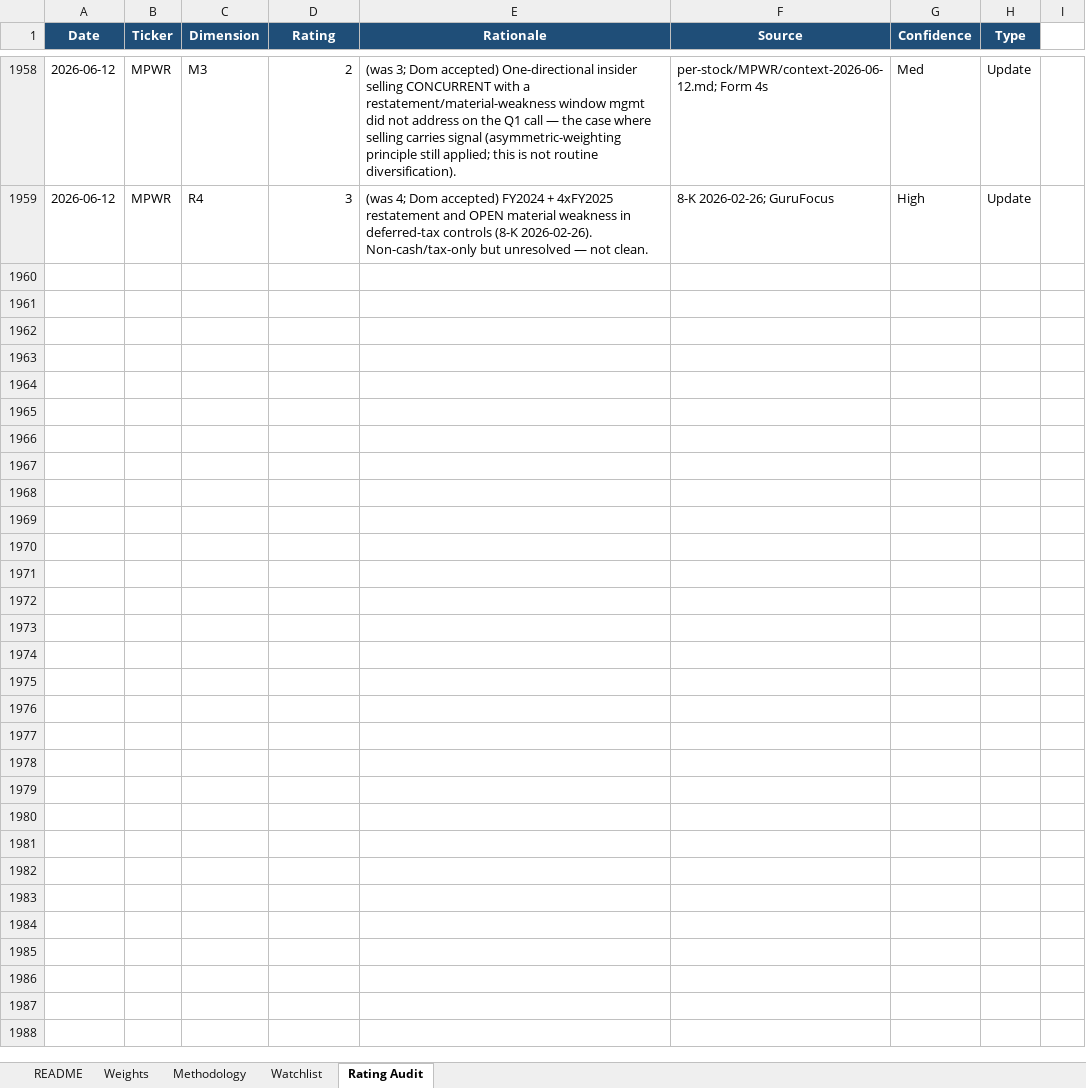
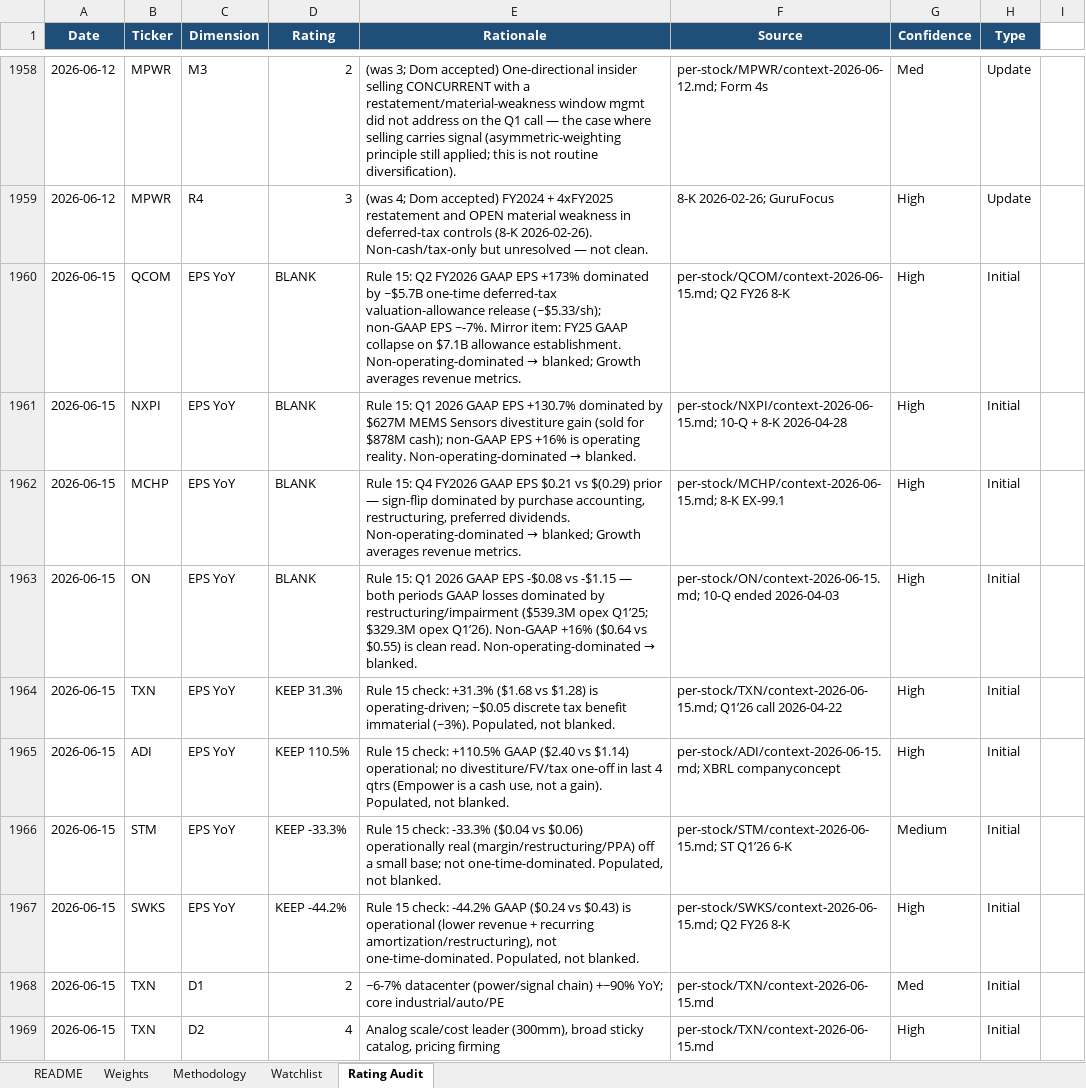
Before and after one commit to dgaraventa5/ai-stocks, an Excel workbook: 00-master/ai_supply_chain_scoring.xlsx, sheet Rating Audit, drawn as a sheet; only a part is shown, gaps mark what is left out; values as stored, in another font and other column widths than the file's, no borders; the diff covers the shown part only; the diff names each change by its address in the sheet, - before the commit and + after, or states it on an @@ line.

```diff
--- a/00-master/ai_supply_chain_scoring.xlsx (sheet Rating Audit)
+++ b/00-master/ai_supply_chain_scoring.xlsx (sheet Rating Audit)
+row 1960: 2026-06-15 | QCOM | EPS YoY | BLANK | Rule 15: Q2 FY2026 GAAP EPS +173% dominated by ~$5.7B one-time deferred-tax valuation-allowance release (~$5.33/sh); non-GAAP EPS ~-7%. Mirror item: FY25 GAAP collapse on $7.1B allowance establishment. Non-operating-dominated → blanked; Growth averages revenue metrics. | per-stock/QCOM/context-2026-06-15.md; Q2 FY26 8-K | High | Initial
+row 1961: 2026-06-15 | NXPI | EPS YoY | BLANK | Rule 15: Q1 2026 GAAP EPS +130.7% dominated by $627M MEMS Sensors divestiture gain (sold for $878M cash); non-GAAP EPS +16% is operating reality. Non-operating-dominated → blanked. | per-stock/NXPI/context-2026-06-15.md; 10-Q + 8-K 2026-04-28 | High | Initial
+row 1962: 2026-06-15 | MCHP | EPS YoY | BLANK | Rule 15: Q4 FY2026 GAAP EPS $0.21 vs $(0.29) prior — sign-flip dominated by purchase accounting, restructuring, preferred dividends. Non-operating-dominated → blanked; Growth averages revenue metrics. | per-stock/MCHP/context-2026-06-15.md; 8-K EX-99.1 | High | Initial
+row 1963: 2026-06-15 | ON | EPS YoY | BLANK | Rule 15: Q1 2026 GAAP EPS -$0.08 vs -$1.15 — both periods GAAP losses dominated by restructuring/impairment ($539.3M opex Q1’25; $329.3M opex Q1’26). Non-GAAP +16% ($0.64 vs $0.55) is clean read. Non-operating-dominated → blanked. | per-stock/ON/context-2026-06-15.md; 10-Q ended 2026-04-03 | High | Initial
+row 1964: 2026-06-15 | TXN | EPS YoY | KEEP 31.3% | Rule 15 check: +31.3% ($1.68 vs $1.28) is operating-driven; ~$0.05 discrete tax benefit immaterial (~3%). Populated, not blanked. | per-stock/TXN/context-2026-06-15.md; Q1’26 call 2026-04-22 | High | Initial
+row 1965: 2026-06-15 | ADI | EPS YoY | KEEP 110.5% | Rule 15 check: +110.5% GAAP ($2.40 vs $1.14) operational; no divestiture/FV/tax one-off in last 4 qtrs (Empower is a cash use, not a gain). Populated, not blanked. | per-stock/ADI/context-2026-06-15.md; XBRL companyconcept | High | Initial
+row 1966: 2026-06-15 | STM | EPS YoY | KEEP -33.3% | Rule 15 check: -33.3% ($0.04 vs $0.06) operationally real (margin/restructuring/PPA) off a small base; not one-time-dominated. Populated, not blanked. | per-stock/STM/context-2026-06-15.md; ST Q1’26 6-K | Medium | Initial
+row 1967: 2026-06-15 | SWKS | EPS YoY | KEEP -44.2% | Rule 15 check: -44.2% GAAP ($0.24 vs $0.43) is operational (lower revenue + recurring amortization/restructuring), not one-time-dominated. Populated, not blanked. | per-stock/SWKS/context-2026-06-15.md; Q2 FY26 8-K | High | Initial
+row 1968: 2026-06-15 | TXN | D1 | 2 | ~6-7% datacenter (power/signal chain) +~90% YoY; core industrial/auto/PE | per-stock/TXN/context-2026-06-15.md | Med | Initial
+row 1969: 2026-06-15 | TXN | D2 | 4 | Analog scale/cost leader (300mm), broad sticky catalog, pricing firming | per-stock/TXN/context-2026-06-15.md | High | Initial
```
Also changed, not shown: 94 added rows elsewhere in this sheet, sheet Watchlist, 9 other files.
